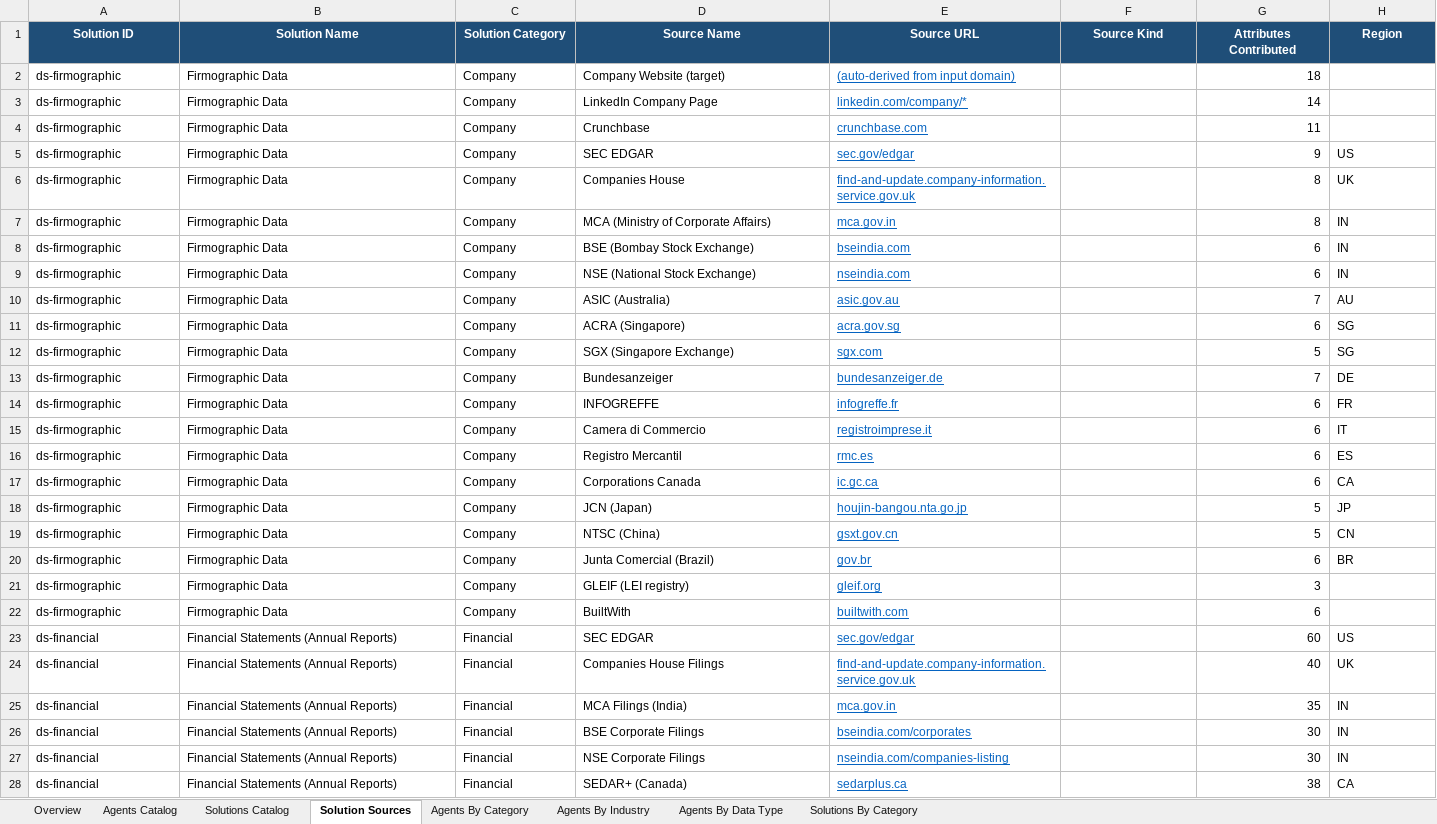
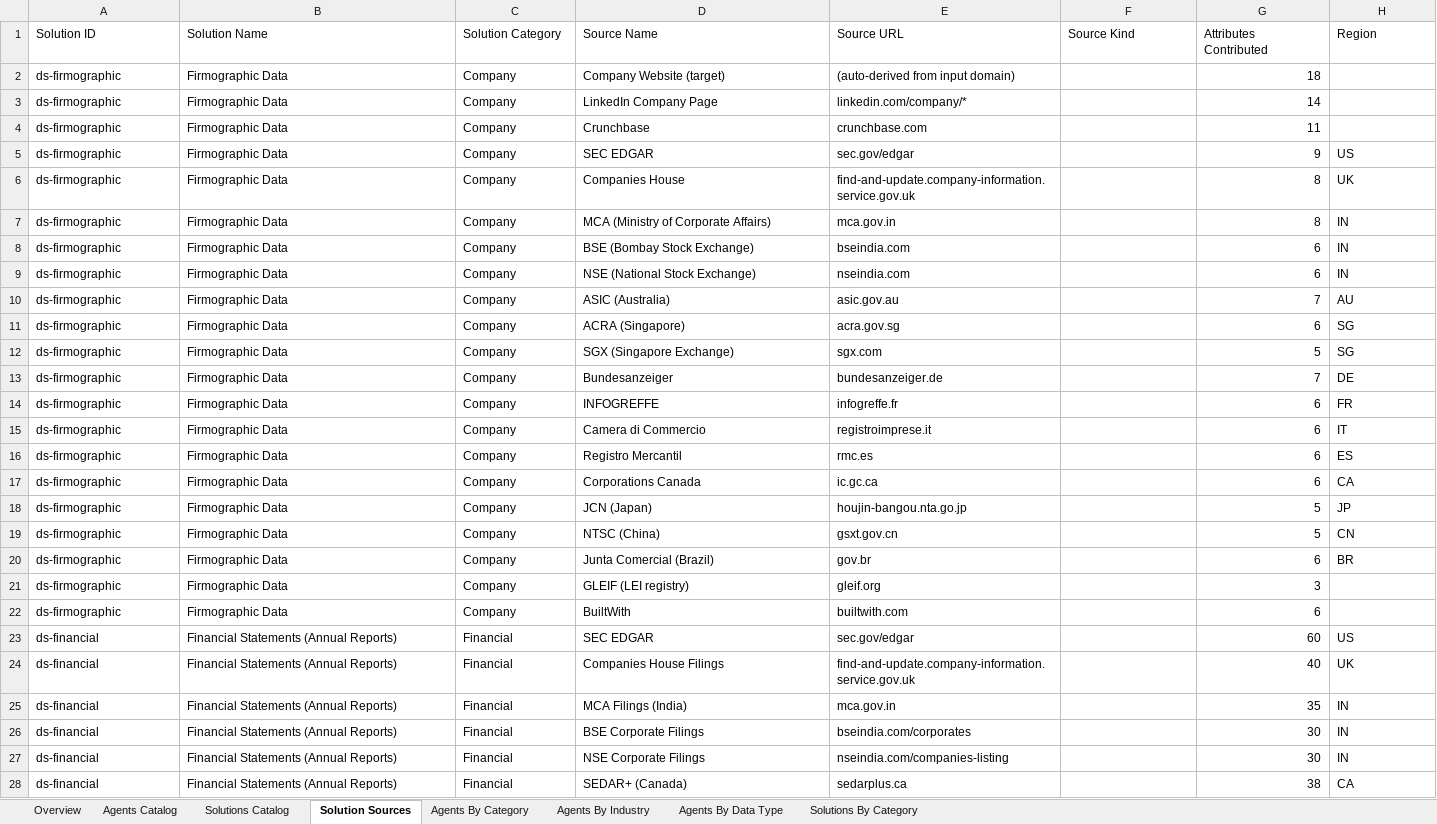
Before and after one commit to eswar-m4/fredaa, an Excel workbook: data/Freda_Agents_and_Solutions_Catalog.xlsx, sheet Solution Sources, drawn as a sheet; only a part is shown; values as stored, in another font and other column widths than the file's, no borders; the diff covers the shown part only; the diff names each change by its address in the sheet, - before the commit and + after, or states it on an @@ line.

```diff
--- a/data/Freda_Agents_and_Solutions_Catalog.xlsx (sheet Solution Sources)
+++ b/data/Freda_Agents_and_Solutions_Catalog.xlsx (sheet Solution Sources)
@@ A1:H1 fill: #1F4E78 → none, bold: on → off, text colour: #FFFFFF → black, alignment: center → left @@
@@ E2:E28 underline: on → off, text colour: #0563C1 → black @@
```
Also changed, not shown: 9 added rows and cell formats elsewhere in this sheet, sheet Solutions Catalog, sheet Solutions By Category, sheet Overview, 27 other files.
